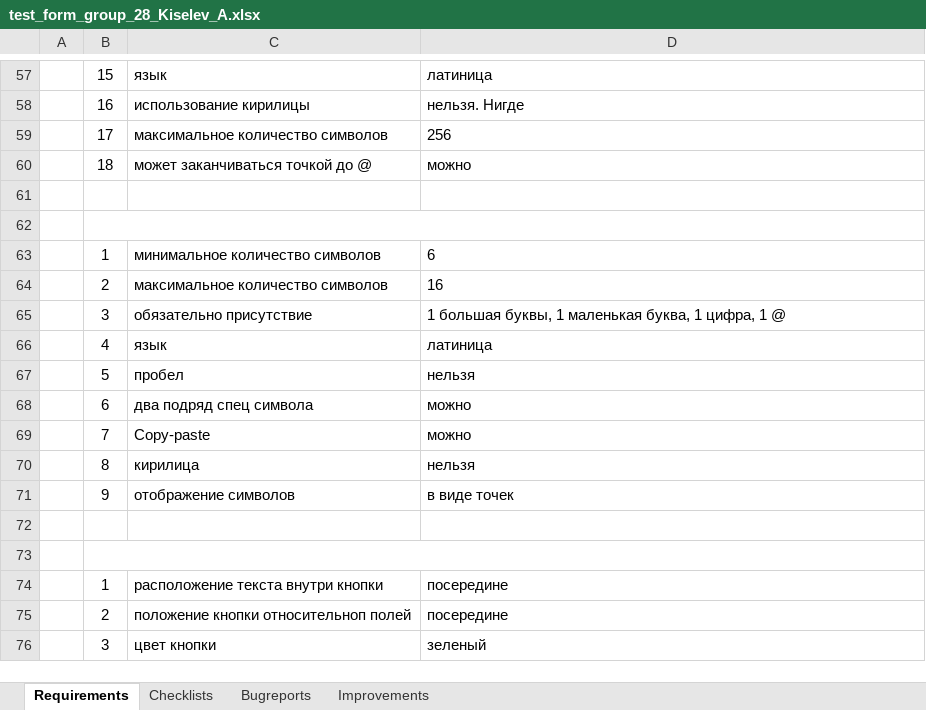
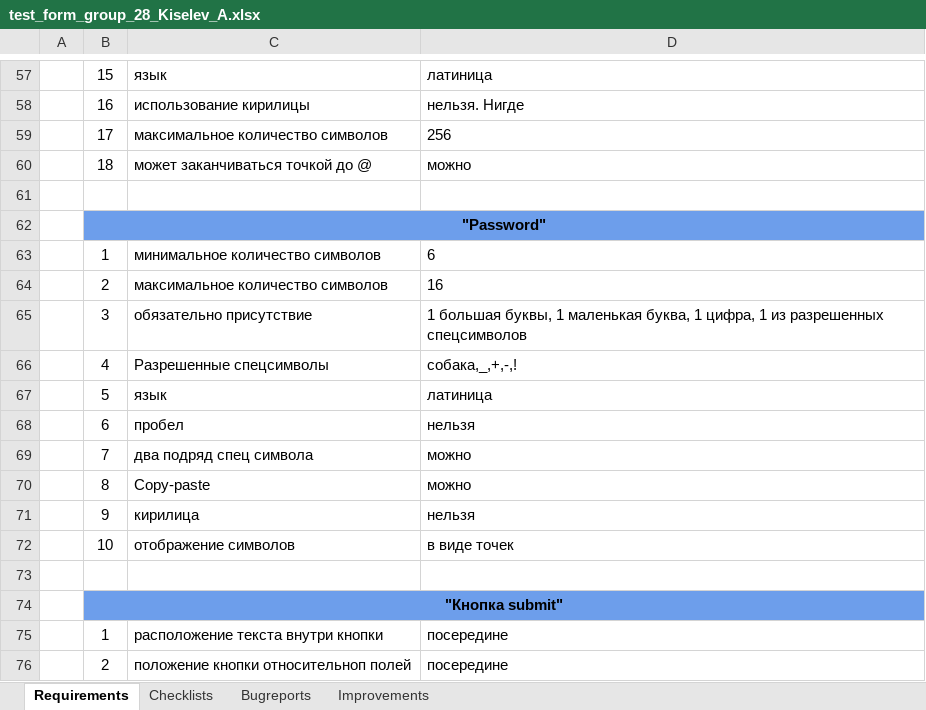
Before and after one commit to allexxk/test_form_group_28_Kiselev_A, an Excel workbook: test_form_group_28_Kiselev_A.xlsx, sheet Requirements, drawn as a sheet; only a part is shown, gaps mark what is left out; the shorter side is filled out with more unchanged rows; values as stored, in another font and other column widths than the file's, no borders; addresses are those after the commit; the diff names each change by its address in the sheet, - before the commit and + after, or states it on an @@ line.

Commit message:
add checklist password

```diff
--- a/test_form_group_28_Kiselev_A.xlsx (sheet Requirements)
+++ b/test_form_group_28_Kiselev_A.xlsx (sheet Requirements)
-B62: (empty)
+B62: "Password"
-B62 fill: none
+B62 fill: #6D9EEB
-D65: …цифра, 1 @
+D65: …цифра, 1 из разрешенных спецсимволов
+row 66:  | 4 | Разрешенные спецсимволы | собака,_,+,-,!
-B67: 4
+B67: 5
-B68: 5
+B68: 6
-B69: 6
+B69: 7
-B70: 7
+B70: 8
-B71: 8
+B71: 9
-B72: 9
+B72: 10
-B74: (empty)
+B74: "Кнопка submit"
-B74 fill: none
+B74 fill: #6D9EEB
```
Also changed, not shown: sheet Checklists.
